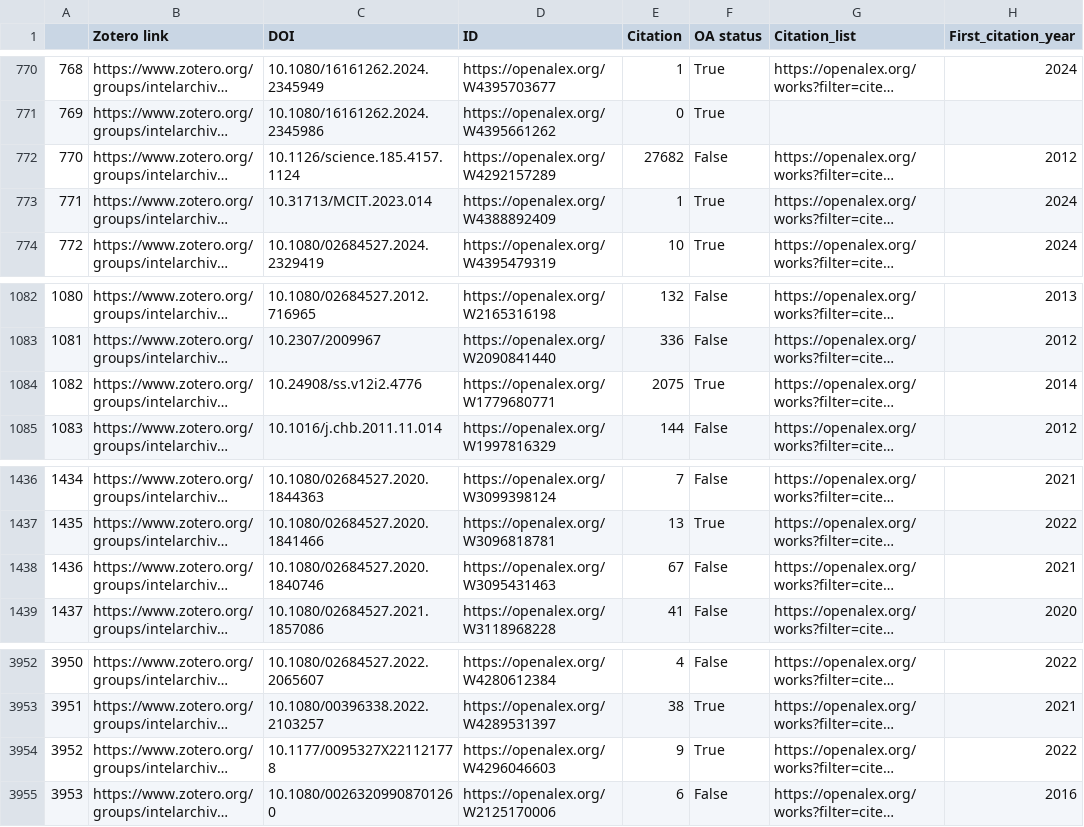
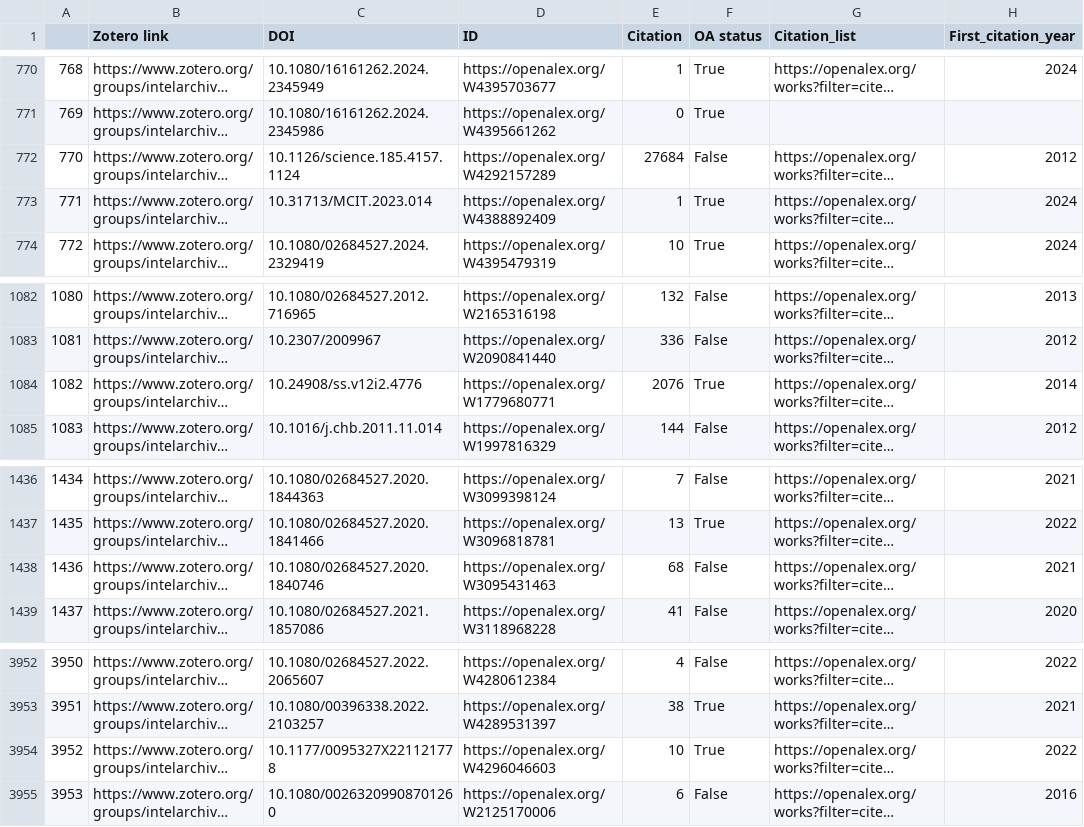
Before and after one commit to yusufaliozkan/clone-zotero-intelligence-bibliography, a CSV file: citations.csv, drawn as a sheet; only a part is shown, gaps mark what is left out; long unchanged cells end in …; the diff names each change by its address in the sheet, - before the commit and + after, or states it on an @@ line.

Commit message:
Update Zotero data

```diff
--- a/citations.csv
+++ b/citations.csv
-E772 (Citation): 27682
+E772 (Citation): 27684
-E1084 (Citation): 2075
+E1084 (Citation): 2076
-E1438 (Citation): 67
+E1438 (Citation): 68
-E3954 (Citation): 9
+E3954 (Citation): 10
```
